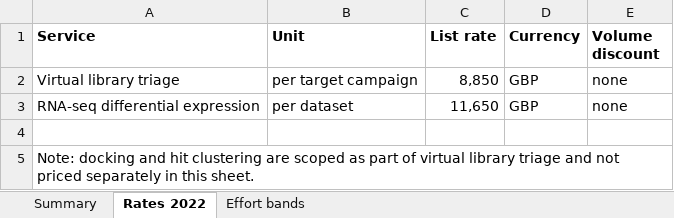
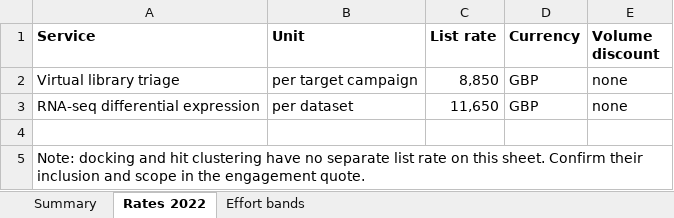
Before and after one commit to 60xAI/portco-mock-dataset, an Excel workbook: output/archive/Archive/Users/cstrachan_old_laptop/commercial/2022/compchem-scope-rates-v3 (2).xlsx, sheet Rates 2022, drawn as a sheet; values as stored, in another font and other column widths than the file's, no borders; the diff names each change by its address in the sheet, - before the commit and + after, or states it on an @@ line.

```diff
--- a/output/archive/Archive/Users/cstrachan_old_laptop/commercial/2022/compchem-scope-rates-v3 (2).xlsx (sheet Rates 2022)
+++ b/output/archive/Archive/Users/cstrachan_old_laptop/commercial/2022/compchem-scope-rates-v3 (2).xlsx (sheet Rates 2022)
-A5 (Service): …hit clustering are scoped as part of virtual library triage and not priced separately in this sheet.
+A5 (Service): …hit clustering have no separate list rate on this sheet. Confirm their inclusion and scope in the engagement quote.
```
Also changed, not shown: sheet Effort bands, 1 other file.
